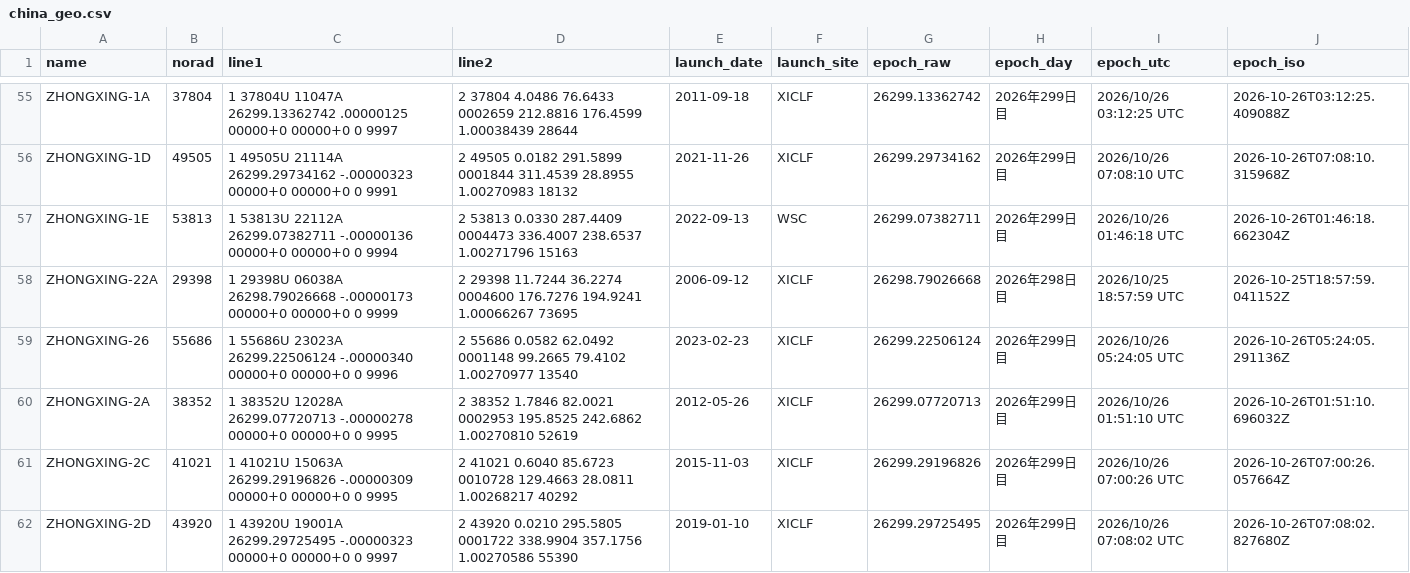
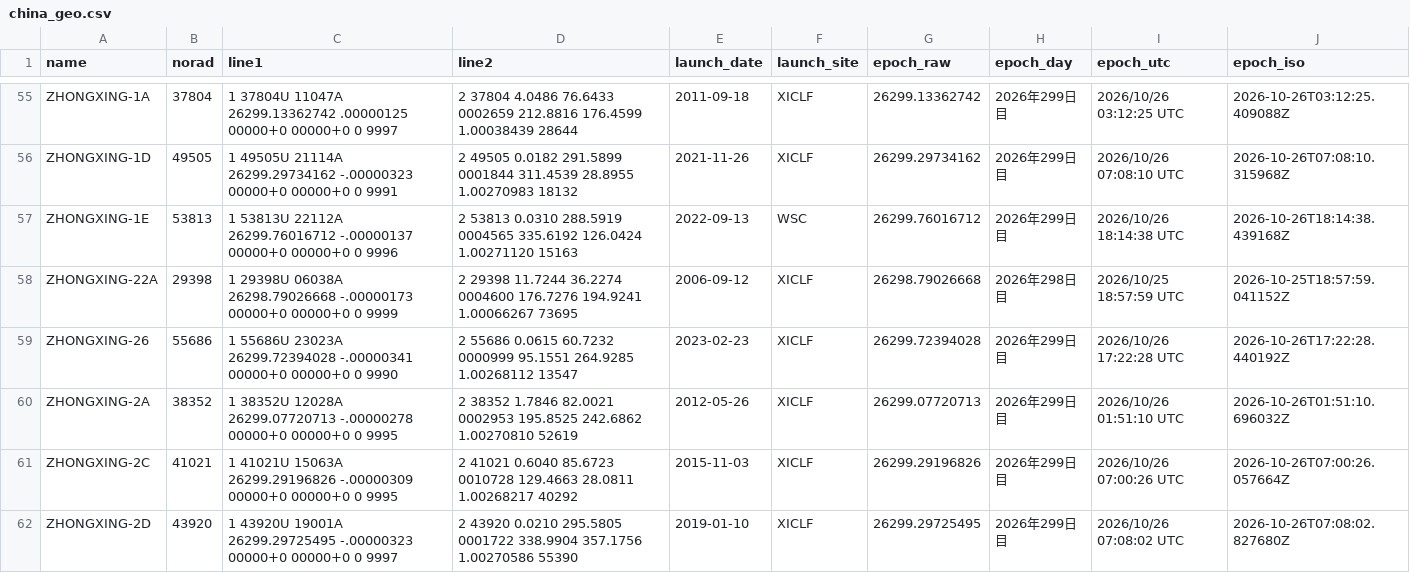
Before and after one commit to butagorilla1182/china_geo_map, a CSV file: china_geo.csv, drawn as a sheet; only a part is shown, gaps mark what is left out; the diff covers the shown part only.

```diff
--- a/china_geo.csv
+++ b/china_geo.csv
@@ -56,5 +56,5 @@ ZHONGXING-1A,37804,1 37804U 11047A   26299.13362742  .00000125  00000+0  00000+0
 ZHONGXING-1D,49505,1 49505U 21114A   26299.29734162 -.00000323  00000+0  00000+0 0  9991,2 49505   0.0182 291.5899 0001844 311.4539  28.8955  1.00270983 18132,2021-11-26,XICLF,26299.29734162,2026年299日目,2026/10/26 07:08:10 UTC,2026-10-26T07:08:10.315968Z
-ZHONGXING-1E,53813,1 53813U 22112A   26299.07382711 -.00000136  00000+0  00000+0 0  9994,2 53813   0.0330 287.4409 0004473 336.4007 238.6537  1.00271796 15163,2022-09-13,WSC,26299.07382711,2026年299日目,2026/10/26 01:46:18 UTC,2026-10-26T01:46:18.662304Z
+ZHONGXING-1E,53813,1 53813U 22112A   26299.76016712 -.00000137  00000+0  00000+0 0  9996,2 53813   0.0310 288.5919 0004565 335.6192 126.0424  1.00271120 15163,2022-09-13,WSC,26299.76016712,2026年299日目,2026/10/26 18:14:38 UTC,2026-10-26T18:14:38.439168Z
 ZHONGXING-22A,29398,1 29398U 06038A   26298.79026668 -.00000173  00000+0  00000+0 0  9999,2 29398  11.7244  36.2274 0004600 176.7276 194.9241  1.00066267 73695,2006-09-12,XICLF,26298.79026668,2026年298日目,2026/10/25 18:57:59 UTC,2026-10-25T18:57:59.041152Z
-ZHONGXING-26,55686,1 55686U 23023A   26299.22506124 -.00000340  00000+0  00000+0 0  9996,2 55686   0.0582  62.0492 0001148  99.2665  79.4102  1.00270977 13540,2023-02-23,XICLF,26299.22506124,2026年299日目,2026/10/26 05:24:05 UTC,2026-10-26T05:24:05.291136Z
+ZHONGXING-26,55686,1 55686U 23023A   26299.72394028 -.00000341  00000+0  00000+0 0  9990,2 55686   0.0615  60.7232 0000999  95.1551 264.9285  1.00268112 13547,2023-02-23,XICLF,26299.72394028,2026年299日目,2026/10/26 17:22:28 UTC,2026-10-26T17:22:28.440192Z
 ZHONGXING-2A,38352,1 38352U 12028A   26299.07720713 -.00000278  00000+0  00000+0 0  9995,2 38352   1.7846  82.0021 0002953 195.8525 242.6862  1.00270810 52619,2012-05-26,XICLF,26299.07720713,2026年299日目,2026/10/26 01:51:10 UTC,2026-10-26T01:51:10.696032Z
```
Also changed, not shown: 22 edited cells elsewhere in this file, 4 other files.
